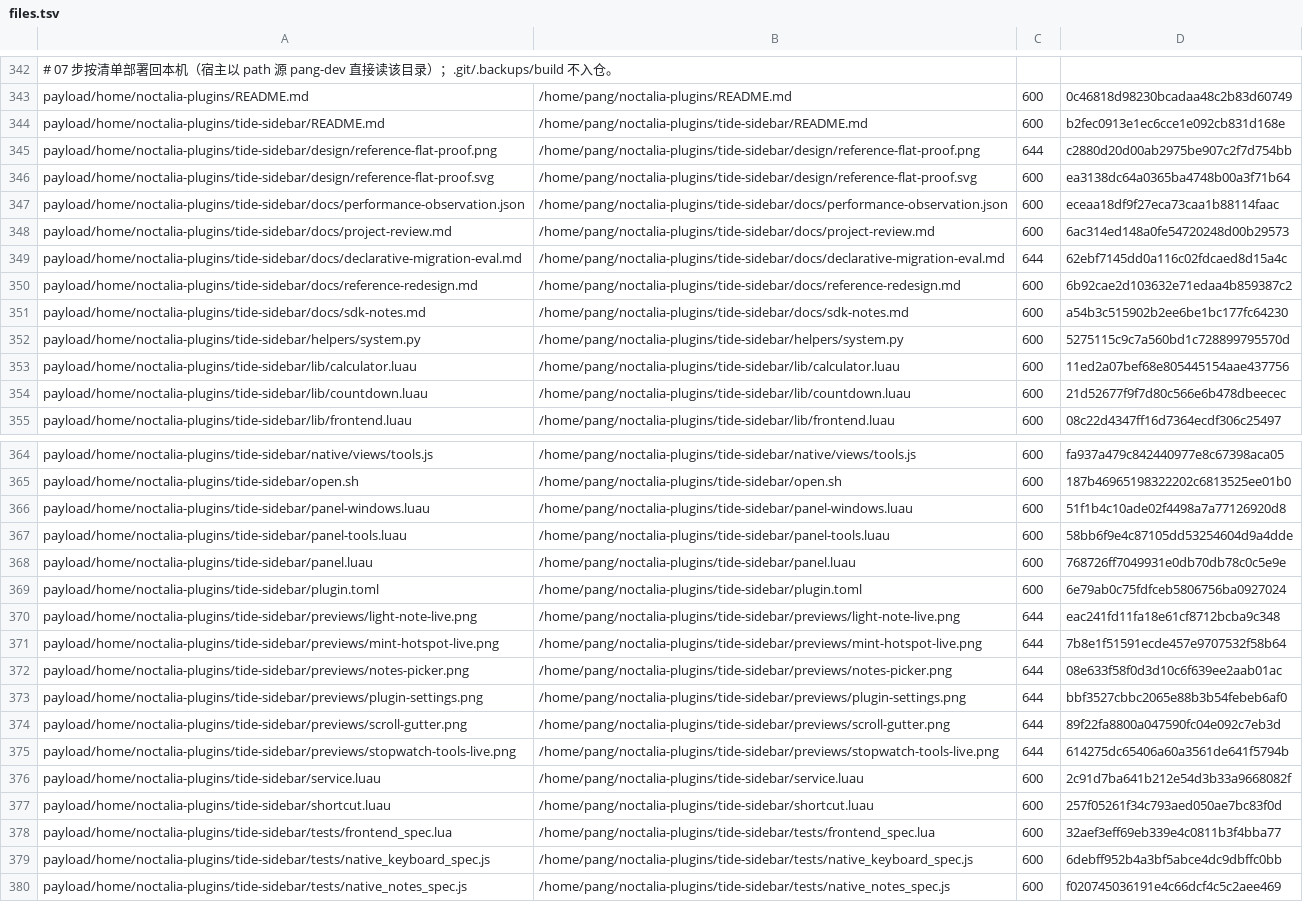
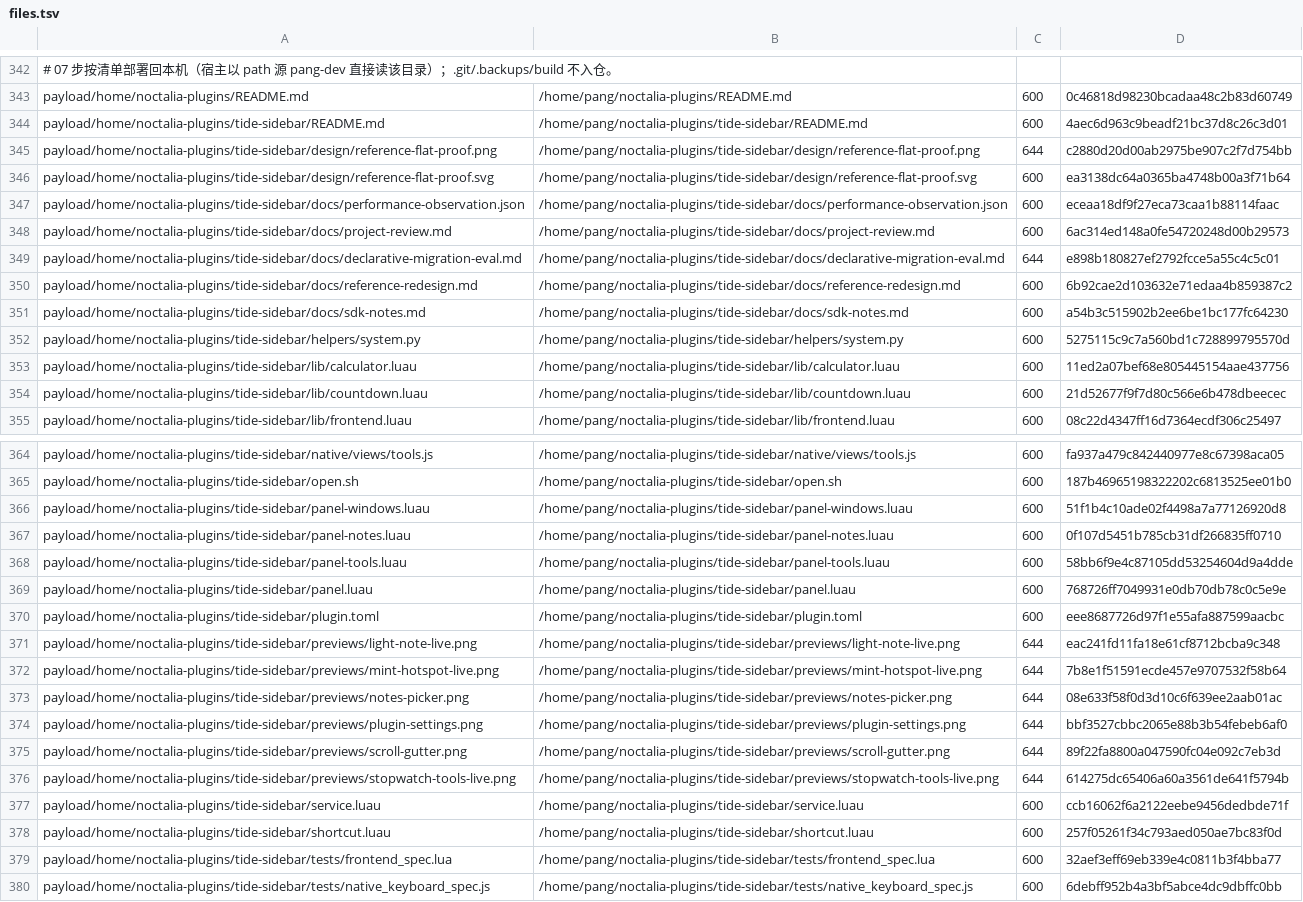
Before and after one commit to tjz123psh/arch-noctalia, a TSV file: manifests/files.tsv, drawn as a sheet; only a part is shown, gaps mark what is left out; the shorter side is filled out with more unchanged rows; addresses are those after the commit; the diff names each change by its address in the sheet, - before the commit and + after, or states it on an @@ line.

Commit message:
feat(tide-sidebar): 「便签」页声明式原型（列表 + 多行编辑 + 自动保存）
- 新增 panel-notes.luau（约 180 行）与 [[panel]] notes-proto：列表/编辑两个视图，
  读服务发布的 notes 快照，写回走 note-* IPC（onIpc 新增分支，payload 为 JSON）。
- 实测：列表 451×163；编辑视图 404×396；用 wtype 注入按键后正文 1 秒内写回服务
  （revision 递增）；面板打开不改动便签内容（正文与 revision 均未变）。
- 已知缺口（相对原生 TextView）：无撤销栈、无富文本、保存粒度 1 秒——这是迁移前
  唯一需要拍板的产品取舍。
- 文档：评估表把便签页从「中低」改为「已验证（有缺口）」，新增第 7 节实测；
  README 补工具/便签两个原型的入口。安装器：files.tsv 419 行、md5 与规模锁同步。

验证：插件 lint 0 errors / 0 warnings、python tests/run_all.py 全过；
tools/selfcheck.sh all checks passed；tests/run-all.sh ALL TESTS PASSED。

```diff
--- a/manifests/files.tsv
+++ b/manifests/files.tsv
-D344: b2fec0913e1ec6cce1e092cb831d168e
+D344: 4aec6d963c9beadf21bc37d8c26c3d01
-D349: 62ebf7145dd0a116c02fdcaed8d15a4c
+D349: e898b180827ef2792fcce5a55c4c5c01
+row 367: payload/home/noctalia-plugins/tide-sidebar/panel-notes.luau | /home/pang/noctalia-plugins/tide-sidebar/panel-notes.luau | 600 | 0f107d5451b785cb31df266835ff0710
-D370: 6e79ab0c75fdfceb5806756ba0927024
+D370: eee8687726d97f1e55afa887599aacbc
-D377: 2c91d7ba641b212e54d3b33a9668082f
+D377: ccb16062f6a2122eebe9456dedbde71f
```
Also changed, not shown: 6 other files.
